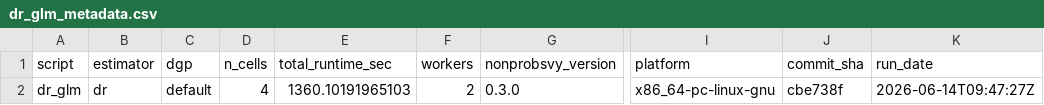
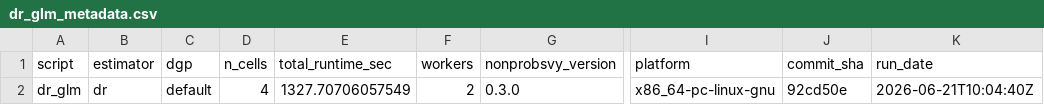
Before and after one commit to ncn-foreigners/nonprobsvy-coverage, a CSV file: results/dr/dr_glm_metadata.csv, drawn as a sheet; only a part is shown, gaps mark what is left out; the diff names each change by its address in the sheet, - before the commit and + after, or states it on an @@ line.

```diff
--- a/results/dr/dr_glm_metadata.csv
+++ b/results/dr/dr_glm_metadata.csv
-E2 (total_runtime_sec): 1360.10191965103
+E2 (total_runtime_sec): 1327.70706057549
-J2 (commit_sha): cbe738f
+J2 (commit_sha): 92cd50e
-K2 (run_date): 2026-06-14T09:47:27Z
+K2 (run_date): 2026-06-21T10:04:40Z
```
Also changed, not shown: results/dr/dr_glm_coverage.csv, results/dr/dr_scad_coverage.csv, 1 other file.
